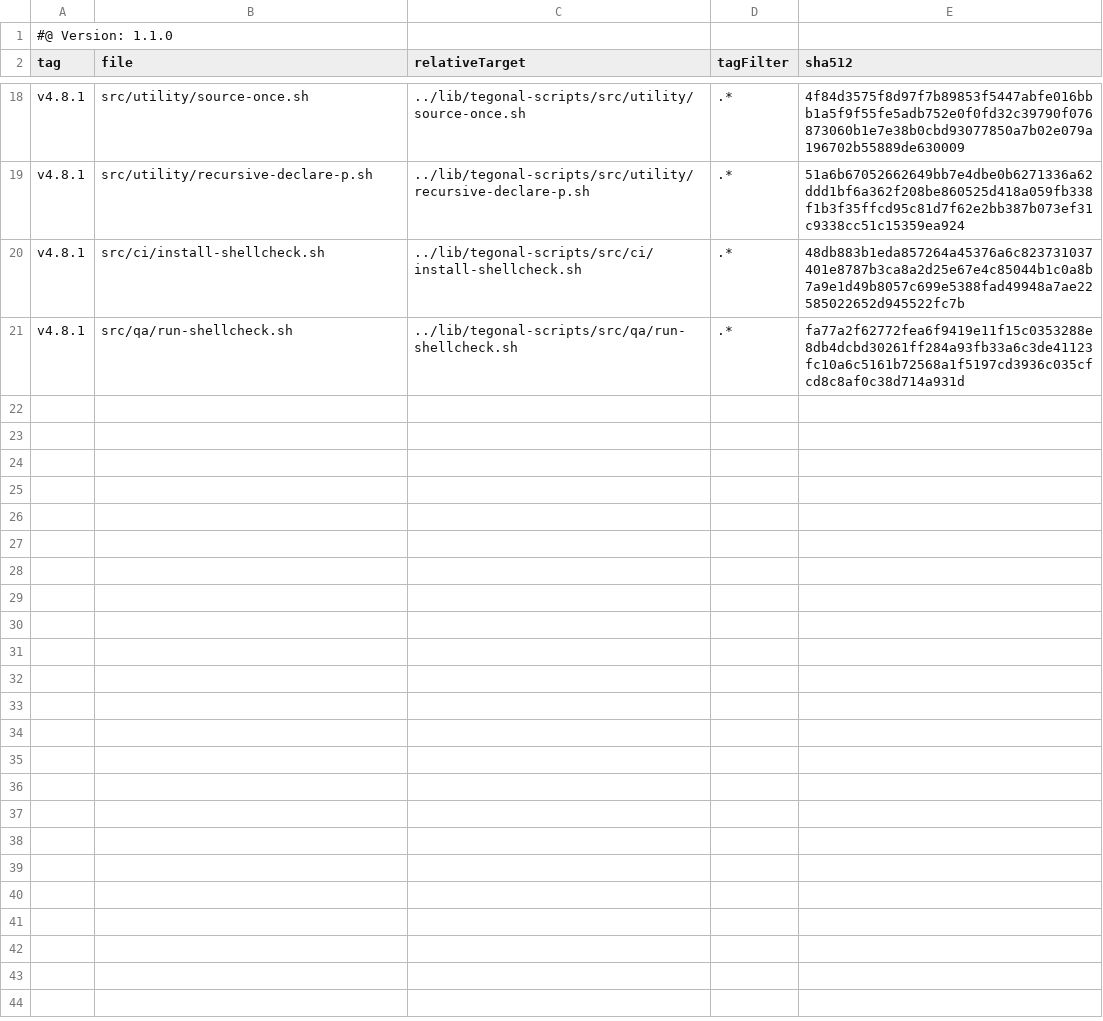
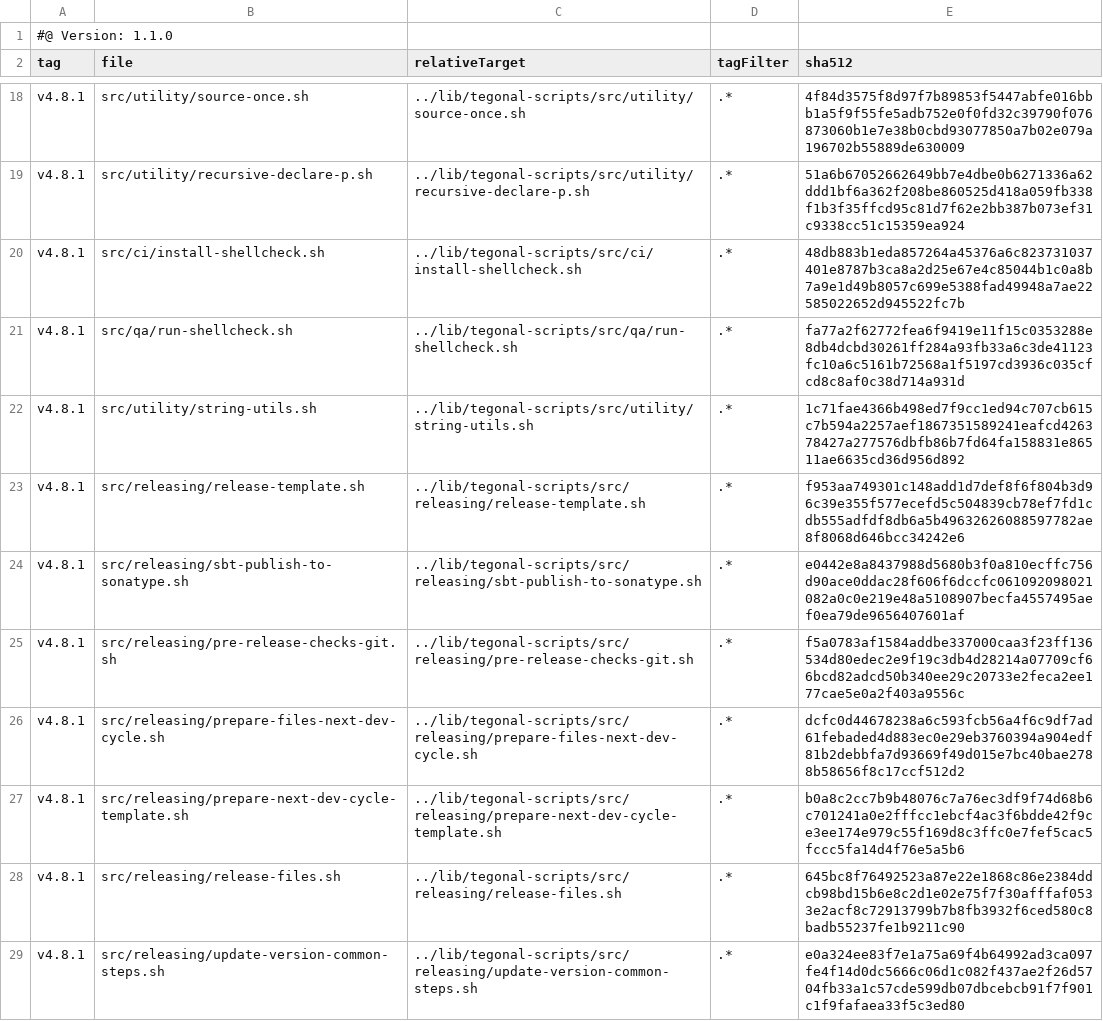
Before and after one commit to tegonal/minimalist, a TSV file: .gt/remotes/tegonal-scripts/pulled.tsv, drawn as a sheet; only a part is shown, gaps mark what is left out; the diff covers the shown part only; the diff names each change by its address in the sheet, - before the commit and + after, or states it on an @@ line.

Commit message:
draft using tegonal-scripts release-template

```diff
--- a/.gt/remotes/tegonal-scripts/pulled.tsv
+++ b/.gt/remotes/tegonal-scripts/pulled.tsv
+row 22: v4.8.1 | src/utility/string-utils.sh | ../lib/tegonal-scripts/src/utility/string-utils.sh | .* | 1c71fae4366b498ed7f9cc1ed94c707cb615c7b594a2257aef1867351589241eafcd426378427a277576dbfb86b7fd64fa158831e86511ae6635cd36d956d892
+row 23: v4.8.1 | src/releasing/release-template.sh | ../lib/tegonal-scripts/src/releasing/release-template.sh | .* | f953aa749301c148add1d7def8f6f804b3d96c39e355f577ecefd5c504839cb78ef7fd1cdb555adfdf8db6a5b49632626088597782ae8f8068d646bcc34242e6
+row 24: v4.8.1 | src/releasing/sbt-publish-to-sonatype.sh | ../lib/tegonal-scripts/src/releasing/sbt-publish-to-sonatype.sh | .* | e0442e8a8437988d5680b3f0a810ecffc756d90ace0ddac28f606f6dccfc061092098021082a0c0e219e48a5108907becfa4557495aef0ea79de9656407601af
+row 25: v4.8.1 | src/releasing/pre-release-checks-git.sh | ../lib/tegonal-scripts/src/releasing/pre-release-checks-git.sh | .* | f5a0783af1584addbe337000caa3f23ff136534d80edec2e9f19c3db4d28214a07709cf66bcd82adcd50b340ee29c20733e2feca2ee177cae5e0a2f403a9556c
+row 26: v4.8.1 | src/releasing/prepare-files-next-dev-cycle.sh | ../lib/tegonal-scripts/src/releasing/prepare-files-next-dev-cycle.sh | .* | dcfc0d44678238a6c593fcb56a4f6c9df7ad61febaded4d883ec0e29eb3760394a904edf81b2debbfa7d93669f49d015e7bc40bae2788b58656f8c17ccf512d2
+row 27: v4.8.1 | src/releasing/prepare-next-dev-cycle-template.sh | ../lib/tegonal-scripts/src/releasing/prepare-next-dev-cycle-template.sh | .* | b0a8c2cc7b9b48076c7a76ec3df9f74d68b6c701241a0e2fffcc1ebcf4ac3f6bdde42f9ce3ee174e979c55f169d8c3ffc0e7fef5cac5fccc5fa14d4f76e5a5b6
+row 28: v4.8.1 | src/releasing/release-files.sh | ../lib/tegonal-scripts/src/releasing/release-files.sh | .* | 645bc8f76492523a87e22e1868c86e2384ddcb98bd15b6e8c2d1e02e75f7f30afffaf0533e2acf8c72913799b7b8fb3932f6ced580c8badb55237fe1b9211c90
+row 29: v4.8.1 | src/releasing/update-version-common-steps.sh | ../lib/tegonal-scripts/src/releasing/update-version-common-steps.sh | .* | e0a324ee83f7e1a75a69f4b64992ad3ca097fe4f14d0dc5666c06d1c082f437ae2f26d5704fb33a1c57cde599db07dbcebcb91f7f901c1f9fafaea33f5c3ed80
```
Also changed, not shown: 7 added rows elsewhere in this file, 17 other files.
